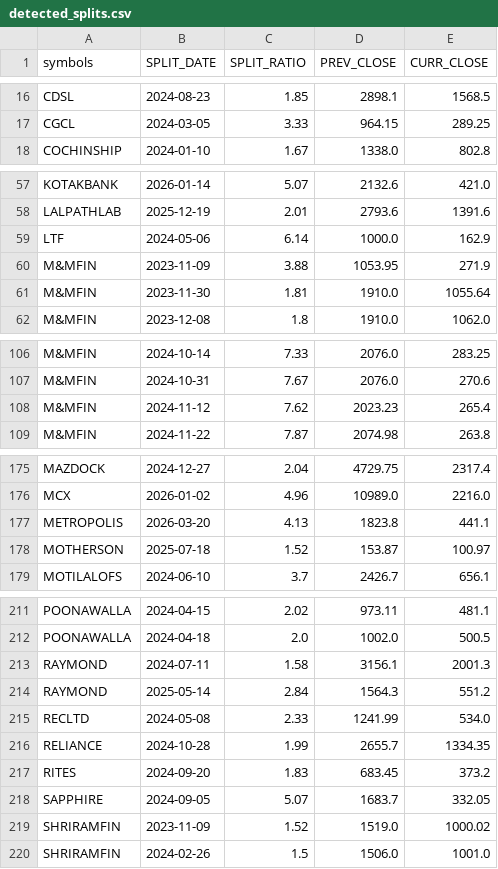
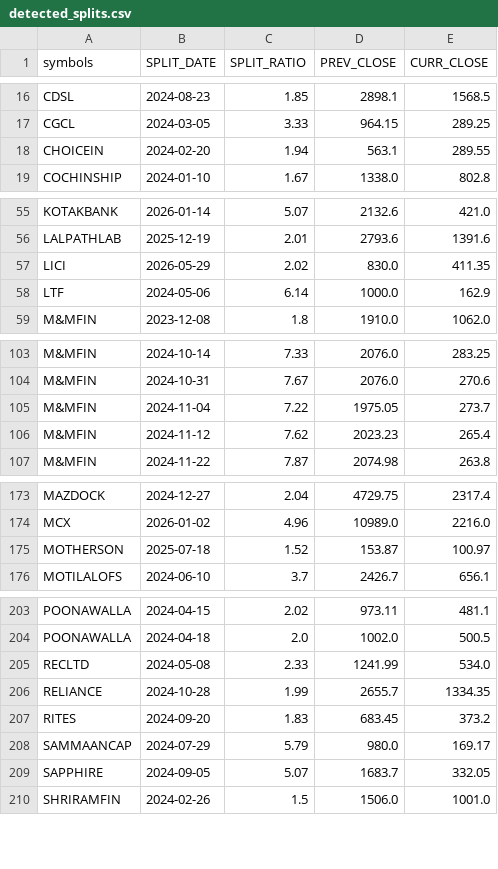
Before and after one commit to gitsha256/stockanalyzerV4, a CSV file: detected_splits.csv, drawn as a sheet; only a part is shown, gaps mark what is left out; the diff covers the shown part only.

```diff
--- a/detected_splits.csv
+++ b/detected_splits.csv
@@ -17,2 +17,3 @@ CDSL,2024-08-23,1.85,2898.1,1568.5
 CGCL,2024-03-05,3.33,964.15,289.25
+CHOICEIN,2024-02-20,1.94,563.1,289.55
 COCHINSHIP,2024-01-10,1.67,1338.0,802.8
@@ -58,5 +56,4 @@ KOTAKBANK,2026-01-14,5.07,2132.6,421.0
 LALPATHLAB,2025-12-19,2.01,2793.6,1391.6
+LICI,2026-05-29,2.02,830.0,411.35
 LTF,2024-05-06,6.14,1000.0,162.9
-M&MFIN,2023-11-09,3.88,1053.95,271.9
-M&MFIN,2023-11-30,1.81,1910.0,1055.64
 M&MFIN,2023-12-08,1.8,1910.0,1062.0
@@ -107,2 +104,3 @@ M&MFIN,2024-10-14,7.33,2076.0,283.25
 M&MFIN,2024-10-31,7.67,2076.0,270.6
+M&MFIN,2024-11-04,7.22,1975.05,273.7
 M&MFIN,2024-11-12,7.62,2023.23,265.4
@@ -176,3 +174,2 @@ MAZDOCK,2024-12-27,2.04,4729.75,2317.4
 MCX,2026-01-02,4.96,10989.0,2216.0
-METROPOLIS,2026-03-20,4.13,1823.8,441.1
 MOTHERSON,2025-07-18,1.52,153.87,100.97
@@ -212,4 +204,2 @@ POONAWALLA,2024-04-15,2.02,973.11,481.1
 POONAWALLA,2024-04-18,2.0,1002.0,500.5
-RAYMOND,2024-07-11,1.58,3156.1,2001.3
-RAYMOND,2025-05-14,2.84,1564.3,551.2
 RECLTD,2024-05-08,2.33,1241.99,534.0
@@ -217,4 +207,4 @@ RELIANCE,2024-10-28,1.99,2655.7,1334.35
 RITES,2024-09-20,1.83,683.45,373.2
+SAMMAANCAP,2024-07-29,5.79,980.0,169.17
 SAPPHIRE,2024-09-05,5.07,1683.7,332.05
-SHRIRAMFIN,2023-11-09,1.52,1519.0,1000.02
 SHRIRAMFIN,2024-02-26,1.5,1506.0,1001.0
```
Also changed, not shown: 2 added rows, 10 removed rows and 1 moved row elsewhere in this file, detected_splits_all.csv, symbols.csv, 20 other files.
